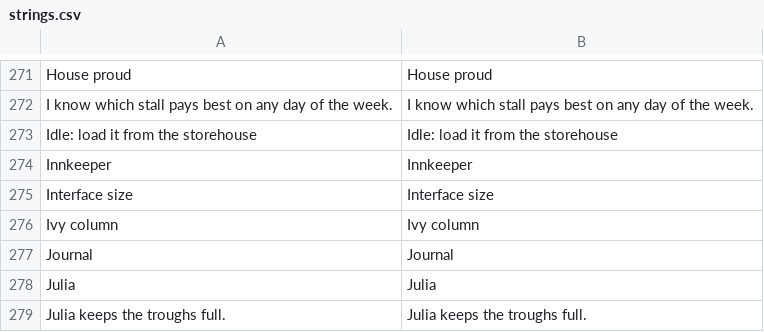
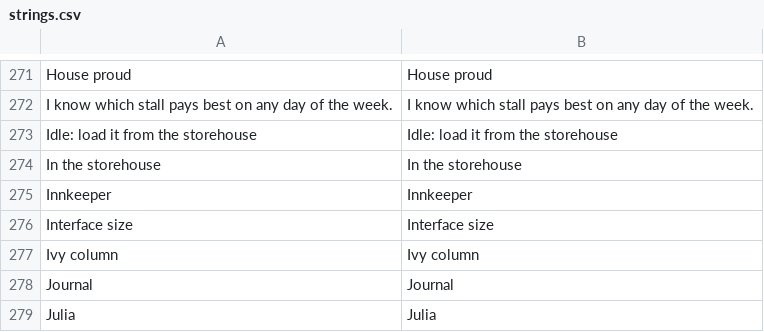
Before and after one commit to Evan260/farmus-maximus, a CSV file: game/translations/strings.csv, drawn as a sheet; only a part is shown, gaps mark what is left out; the shorter side is filled out with more unchanged rows.

```diff
--- a/game/translations/strings.csv
+++ b/game/translations/strings.csv
@@ -273,2 +273,3 @@ I know which stall pays best on any day of the week.,I know which stall pays bes
 Idle: load it from the storehouse,Idle: load it from the storehouse
+In the storehouse,In the storehouse
 Innkeeper,Innkeeper
```
Also changed, not shown: 1 other file.
